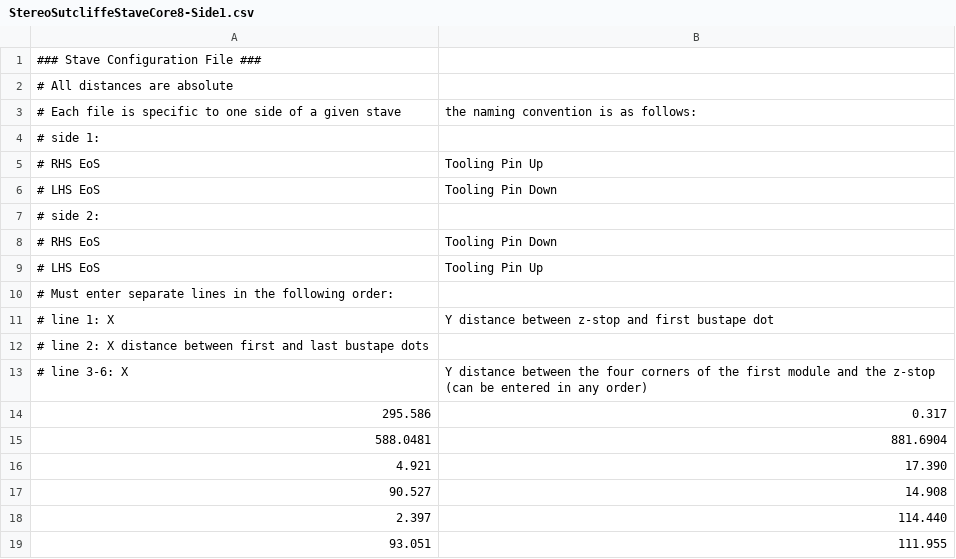
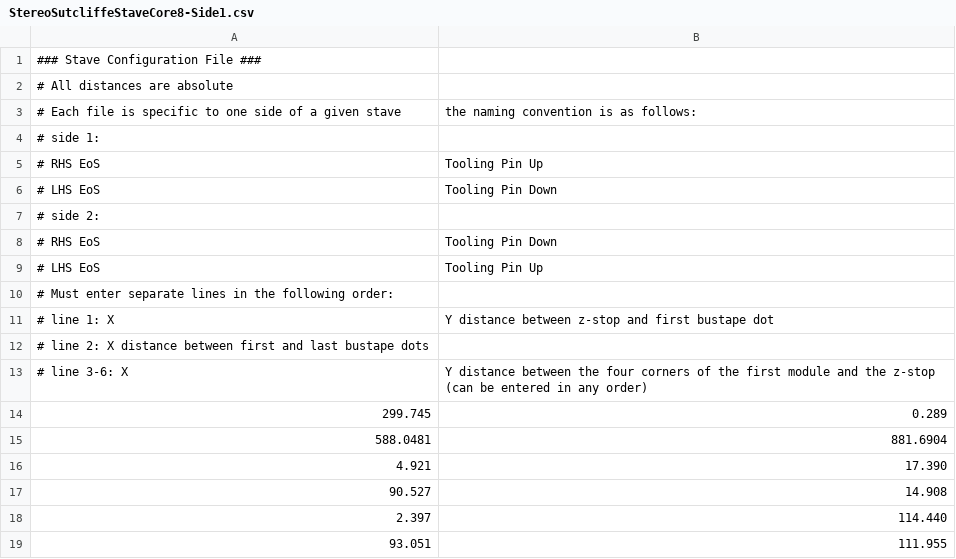
Before and after one commit to sciollalab/BNL_ThermomechanicalStave, a CSV file: ConfigFiles/StereoSutcliffeStaveCore8-Side1.csv, drawn as a sheet.

```diff
--- a/ConfigFiles/StereoSutcliffeStaveCore8-Side1.csv
+++ b/ConfigFiles/StereoSutcliffeStaveCore8-Side1.csv
@@ -13,3 +13,3 @@
 #	line 3-6: X, Y distance between the four corners of the first module and the z-stop (can be entered in any order)
-295.586, 0.317
+299.745, 0.289
 588.0481, 881.6904
```
Also changed, not shown: 3 other files.
